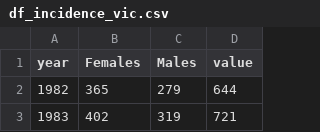
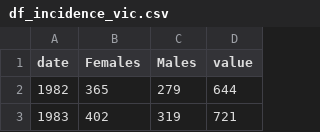
Before and after one commit to vngo8/data-resources, a CSV file: data/df_incidence_vic.csv, drawn as a sheet; only a part is shown.

Commit message:
df_incidence_vic.csv updated column names

```diff
--- a/data/df_incidence_vic.csv
+++ b/data/df_incidence_vic.csv
@@ -1,2 +1,2 @@
-year,Females,Males,value
+date,Females,Males,value
 1982,365,279,644
```
